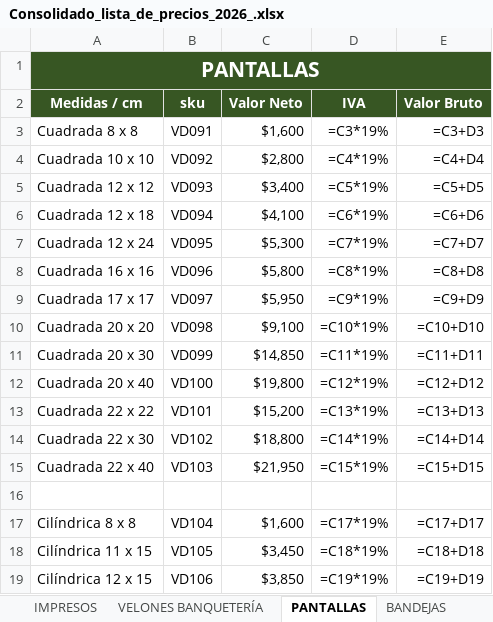
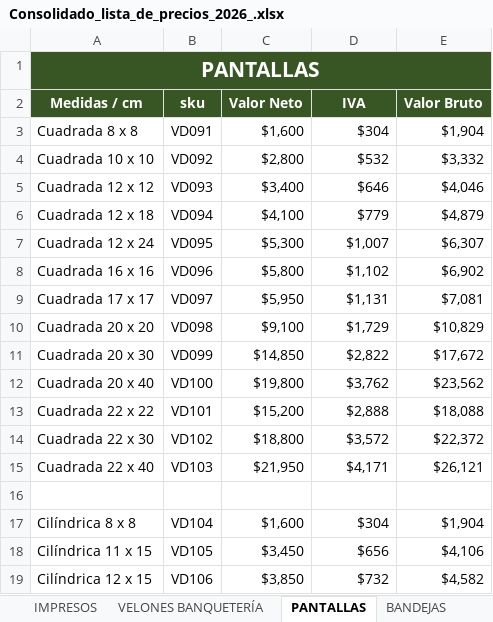
Before and after one commit to KplBranding/velas-devas, an Excel workbook: _precios/Consolidado_lista_de_precios_2026_.xlsx, sheet PANTALLAS, drawn as a sheet; only a part is shown; values as stored, in another font and other column widths than the file's, no borders; formulas without a stored value are shown as written; the diff covers the shown part only; the diff names each change by its address in the sheet, - before the commit and + after, or states it on an @@ line.

```diff
--- a/_precios/Consolidado_lista_de_precios_2026_.xlsx (sheet PANTALLAS)
+++ b/_precios/Consolidado_lista_de_precios_2026_.xlsx (sheet PANTALLAS)
-D3 (IVA): =C3*19%
+D3 (IVA): $304
-E3 (Valor Bruto): =C3+D3
+E3 (Valor Bruto): $1,904
-D4 (IVA): =C4*19%
+D4 (IVA): $532
-E4 (Valor Bruto): =C4+D4
+E4 (Valor Bruto): $3,332
-D5 (IVA): =C5*19%
+D5 (IVA): $646
-E5 (Valor Bruto): =C5+D5
+E5 (Valor Bruto): $4,046
-D6 (IVA): =C6*19%
+D6 (IVA): $779
-E6 (Valor Bruto): =C6+D6
+E6 (Valor Bruto): $4,879
-D7 (IVA): =C7*19%
+D7 (IVA): $1,007
-E7 (Valor Bruto): =C7+D7
+E7 (Valor Bruto): $6,307
-D8 (IVA): =C8*19%
+D8 (IVA): $1,102
-E8 (Valor Bruto): =C8+D8
+E8 (Valor Bruto): $6,902
-D9 (IVA): =C9*19%
+D9 (IVA): $1,131
-E9 (Valor Bruto): =C9+D9
+E9 (Valor Bruto): $7,081
-D10 (IVA): =C10*19%
+D10 (IVA): $1,729
-E10 (Valor Bruto): =C10+D10
+E10 (Valor Bruto): $10,829
-D11 (IVA): =C11*19%
+D11 (IVA): $2,822
-E11 (Valor Bruto): =C11+D11
+E11 (Valor Bruto): $17,672
-D12 (IVA): =C12*19%
+D12 (IVA): $3,762
-E12 (Valor Bruto): =C12+D12
+E12 (Valor Bruto): $23,562
-D13 (IVA): =C13*19%
+D13 (IVA): $2,888
-E13 (Valor Bruto): =C13+D13
+E13 (Valor Bruto): $18,088
-D14 (IVA): =C14*19%
+D14 (IVA): $3,572
-E14 (Valor Bruto): =C14+D14
+E14 (Valor Bruto): $22,372
-D15 (IVA): =C15*19%
+D15 (IVA): $4,171
-E15 (Valor Bruto): =C15+D15
+E15 (Valor Bruto): $26,121
-D17 (IVA): =C17*19%
+D17 (IVA): $304
-E17 (Valor Bruto): =C17+D17
+E17 (Valor Bruto): $1,904
-D18 (IVA): =C18*19%
+D18 (IVA): $656
-E18 (Valor Bruto): =C18+D18
+E18 (Valor Bruto): $4,106
-D19 (IVA): =C19*19%
+D19 (IVA): $732
-E19 (Valor Bruto): =C19+D19
+E19 (Valor Bruto): $4,582
```
Also changed, not shown: 42 edited cells elsewhere in this sheet, sheet CONSOLIDADO, sheet VELONES, sheet DECORADOS, sheet VELONES BANQUETERÍA, sheet BANDEJAS, sheet IMPRESOS, 2 other files.
